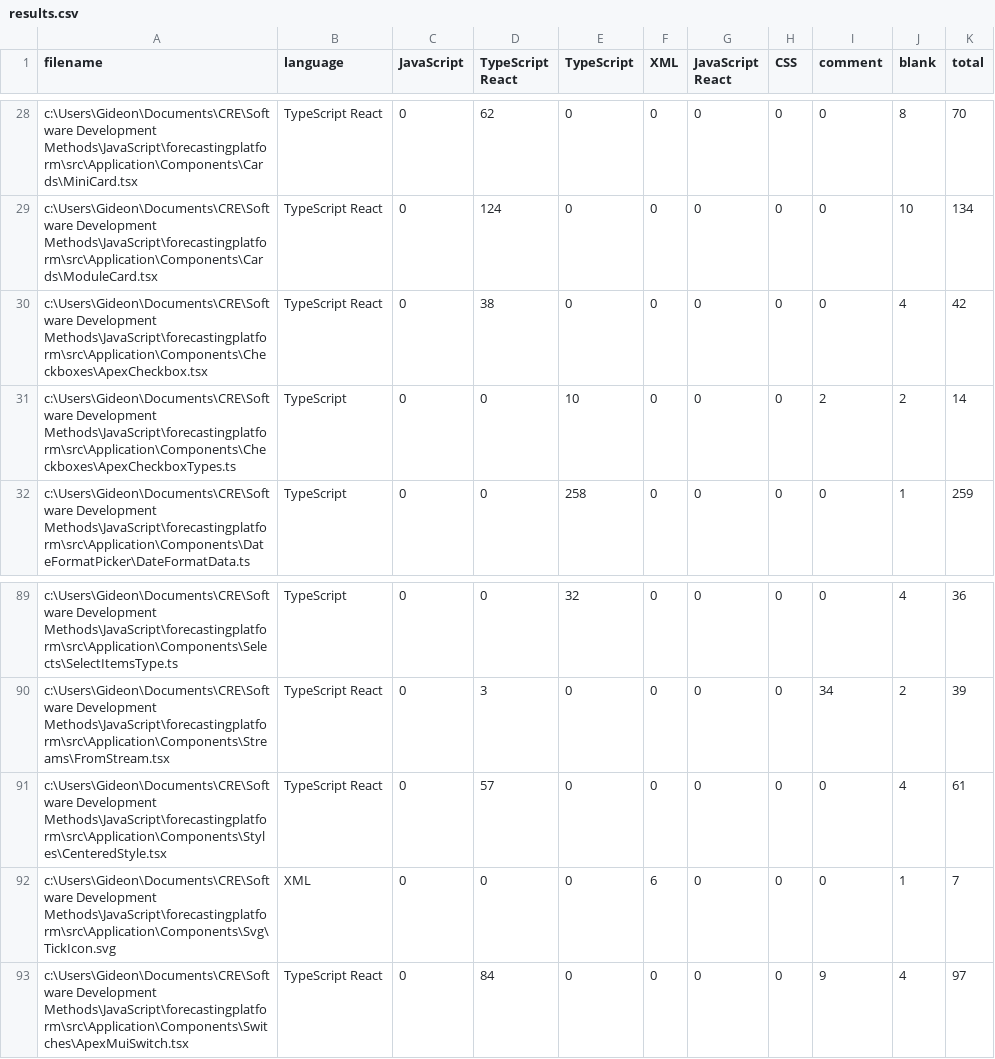
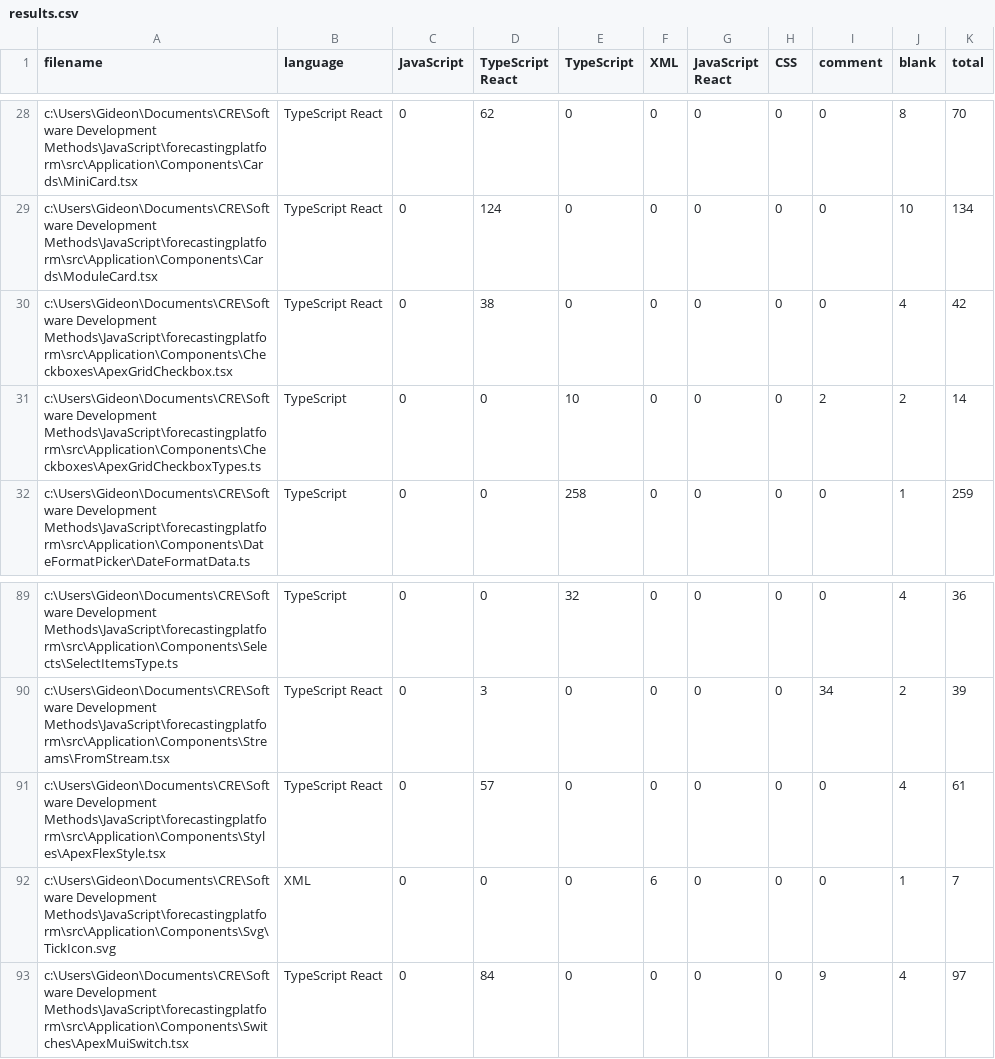
Before and after one commit to Griddex/Apex-FE, a CSV file: .VSCodeCounter/2021-05-11_09-51-46/results.csv, drawn as a sheet; only a part is shown, gaps mark what is left out.

```diff
--- a/.VSCodeCounter/2021-05-11_09-51-46/results.csv
+++ b/.VSCodeCounter/2021-05-11_09-51-46/results.csv
@@ -29,4 +29,4 @@
 "c:\Users\Gideon\Documents\CRE\Software Development Methods\JavaScript\forecastingplatform\src\Application\Components\Cards\ModuleCard.tsx", "TypeScript React", 0, 124, 0, 0, 0, 0, 0, 10, 134
-"c:\Users\Gideon\Documents\CRE\Software Development Methods\JavaScript\forecastingplatform\src\Application\Components\Checkboxes\ApexCheckbox.tsx", "TypeScript React", 0, 38, 0, 0, 0, 0, 0, 4, 42
-"c:\Users\Gideon\Documents\CRE\Software Development Methods\JavaScript\forecastingplatform\src\Application\Components\Checkboxes\ApexCheckboxTypes.ts", "TypeScript", 0, 0, 10, 0, 0, 0, 2, 2, 14
+"c:\Users\Gideon\Documents\CRE\Software Development Methods\JavaScript\forecastingplatform\src\Application\Components\Checkboxes\ApexGridCheckbox.tsx", "TypeScript React", 0, 38, 0, 0, 0, 0, 0, 4, 42
+"c:\Users\Gideon\Documents\CRE\Software Development Methods\JavaScript\forecastingplatform\src\Application\Components\Checkboxes\ApexGridCheckboxTypes.ts", "TypeScript", 0, 0, 10, 0, 0, 0, 2, 2, 14
 "c:\Users\Gideon\Documents\CRE\Software Development Methods\JavaScript\forecastingplatform\src\Application\Components\DateFormatPicker\DateFormatData.ts", "TypeScript", 0, 0, 258, 0, 0, 0, 0, 1, 259
@@ -90,3 +90,3 @@
 "c:\Users\Gideon\Documents\CRE\Software Development Methods\JavaScript\forecastingplatform\src\Application\Components\Streams\FromStream.tsx", "TypeScript React", 0, 3, 0, 0, 0, 0, 34, 2, 39
-"c:\Users\Gideon\Documents\CRE\Software Development Methods\JavaScript\forecastingplatform\src\Application\Components\Styles\CenteredStyle.tsx", "TypeScript React", 0, 57, 0, 0, 0, 0, 0, 4, 61
+"c:\Users\Gideon\Documents\CRE\Software Development Methods\JavaScript\forecastingplatform\src\Application\Components\Styles\ApexFlexStyle.tsx", "TypeScript React", 0, 57, 0, 0, 0, 0, 0, 4, 61
 "c:\Users\Gideon\Documents\CRE\Software Development Methods\JavaScript\forecastingplatform\src\Application\Components\Svg\TickIcon.svg", "XML", 0, 0, 0, 6, 0, 0, 0, 1, 7
```
Also changed, not shown: 59 other files.
